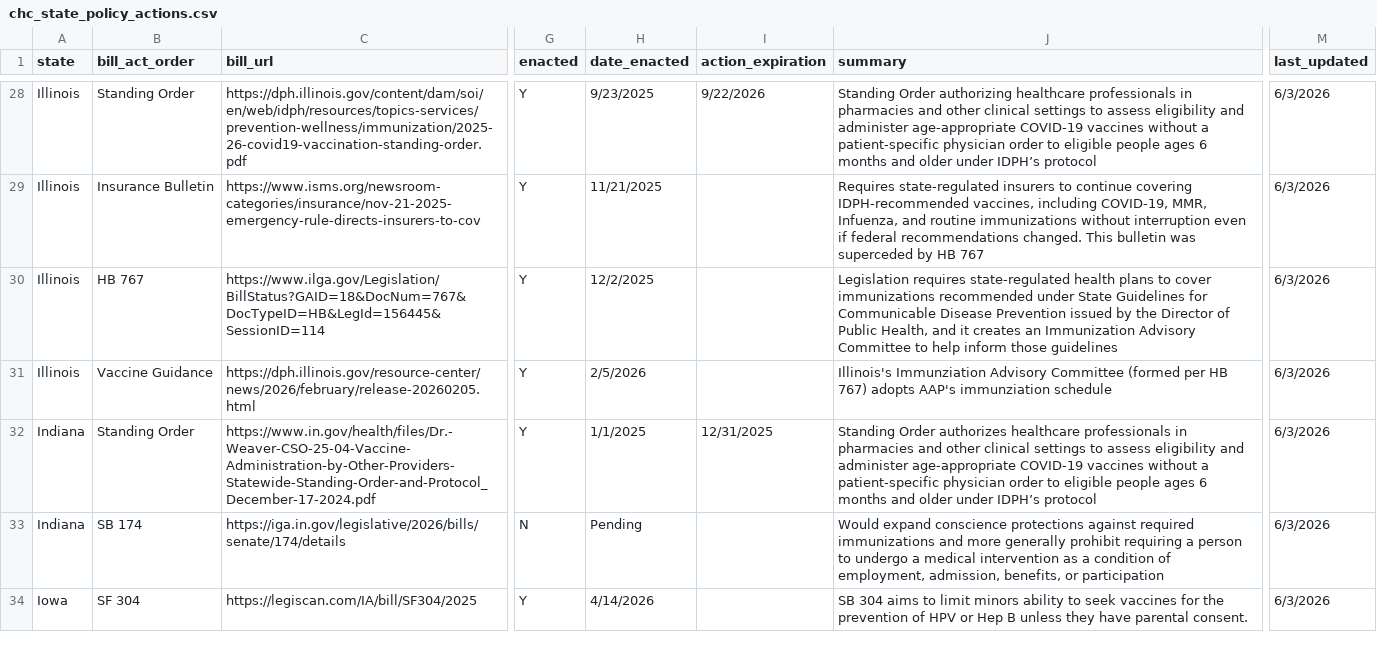
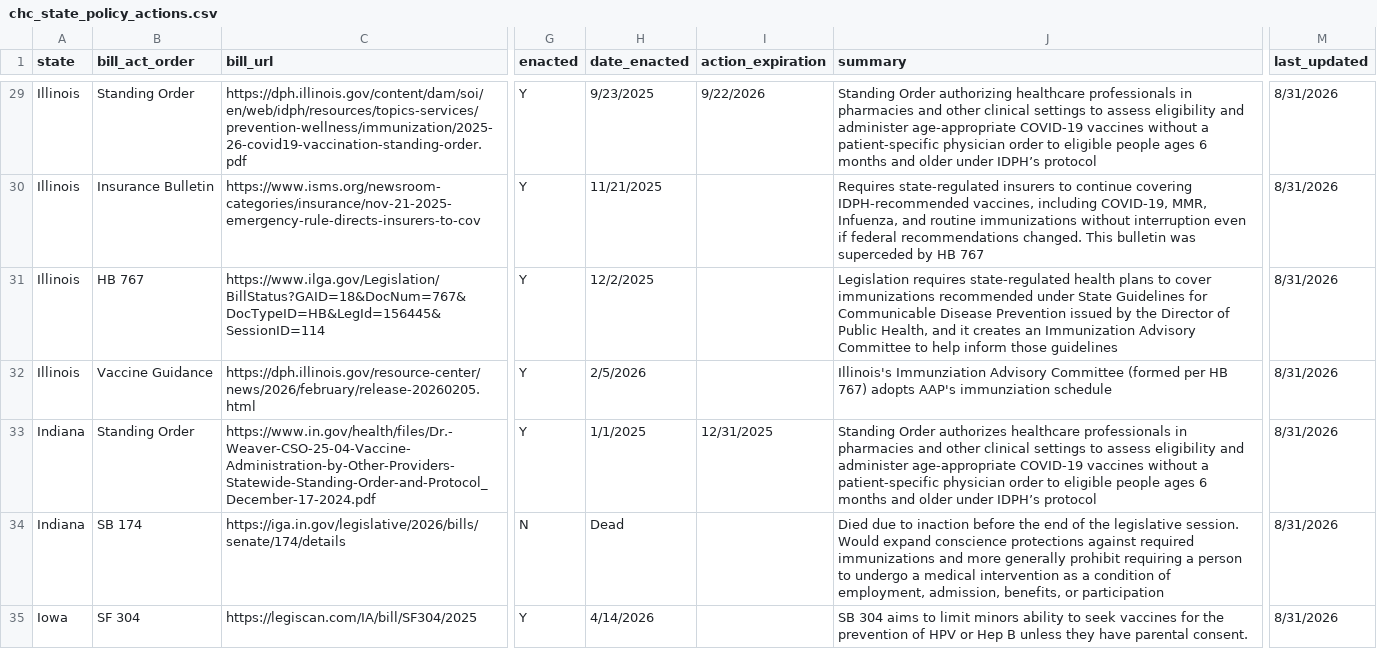
Before and after one commit to CIDMATH/vax-impact-map-r, a CSV file: data-raw/csv/chc_state_policy_actions.csv, drawn as a sheet; only a part is shown, gaps mark what is left out; addresses are those after the commit; the diff covers the shown part only; the diff names each change by its address in the sheet, - before the commit and + after, or states it on an @@ line.

```diff
--- a/data-raw/csv/chc_state_policy_actions.csv
+++ b/data-raw/csv/chc_state_policy_actions.csv
-M29:M35 (last_updated): 6/3/2026
+M29:M35 (last_updated): 8/31/2026
-H34 (date_enacted): Pending
+H34 (date_enacted): Dead
-J34 (summary): Would expand…
+J34 (summary): Died due to inaction before the end of the legislative session. Would expand…
```
Also changed, not shown: 2 added rows and 134 edited cells elsewhere in this file, data/csv/chc_state_policy_actions.csv, 3 other files.
